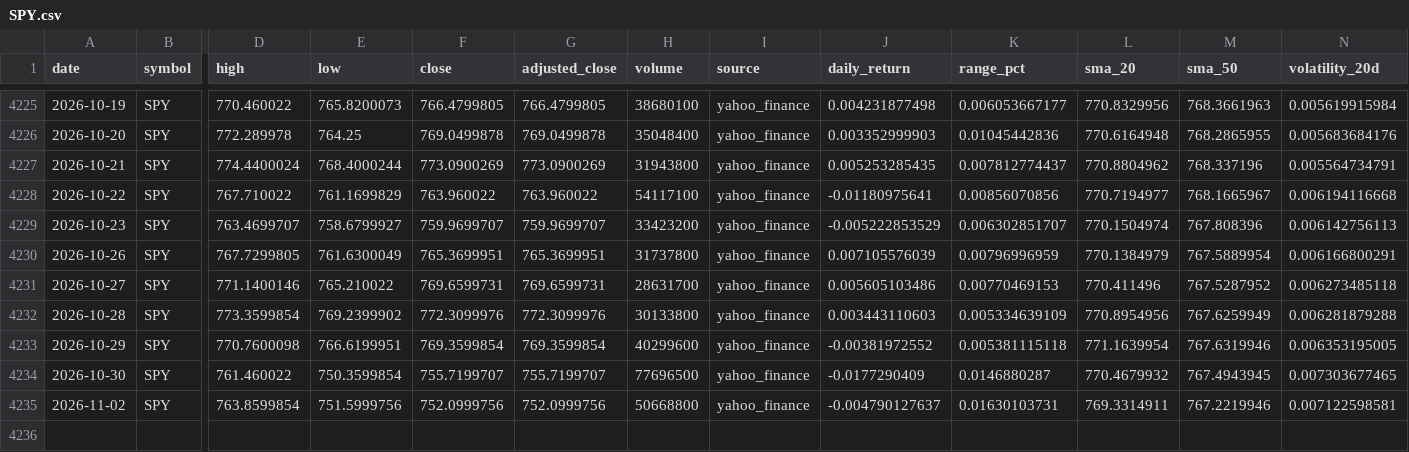
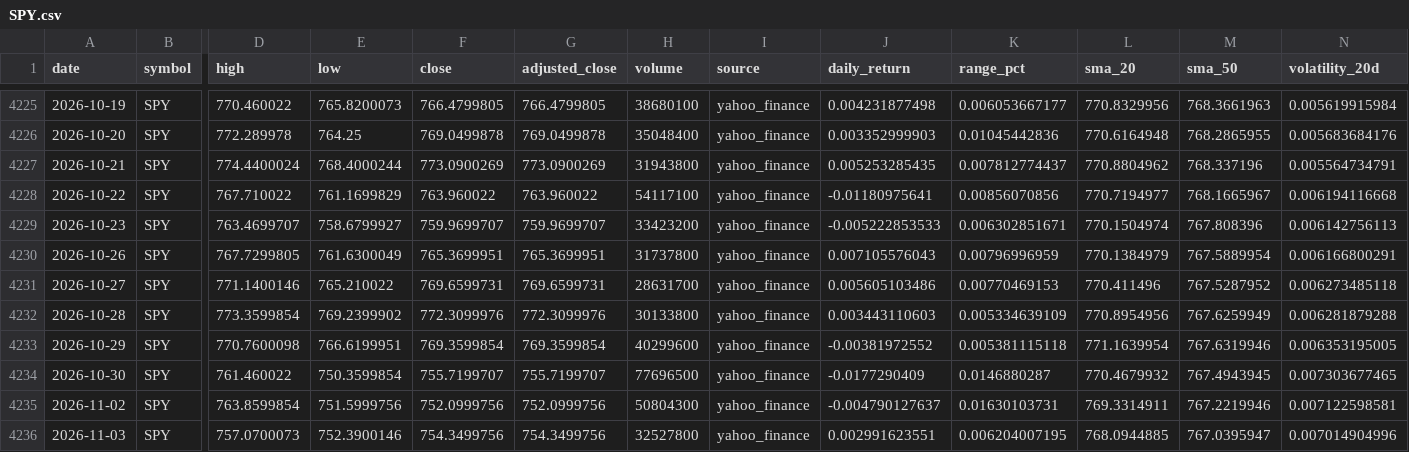
Before and after one commit to abi1010-git/predicting-stock-market-personal-project, a CSV file: data/SPY.csv, drawn as a sheet; only a part is shown, gaps mark what is left out; rows hold the shown columns only; the diff names each change by its address in the sheet, - before the commit and + after, or states it on an @@ line.

```diff
--- a/data/SPY.csv
+++ b/data/SPY.csv
-J4229 (daily_return): -0.005222853529
+J4229 (daily_return): -0.005222853533
-K4229 (range_pct): 0.006302851707
+K4229 (range_pct): 0.006302851671
-J4230 (daily_return): 0.007105576039
+J4230 (daily_return): 0.007105576043
-H4235 (volume): 50668800
+H4235 (volume): 50804300
+row 4236: 2026-11-03 | SPY | 757.0700073 | 752.3900146 | 754.3499756 | 754.3499756 | 32527800 | yahoo_finance | 0.002991623551 | 0.006204007195 | 768.0944885 | 767.0395947 | 0.007014904996
```
Also changed, not shown: data/AAPL.csv, data/IWM.csv, 3 other files.
